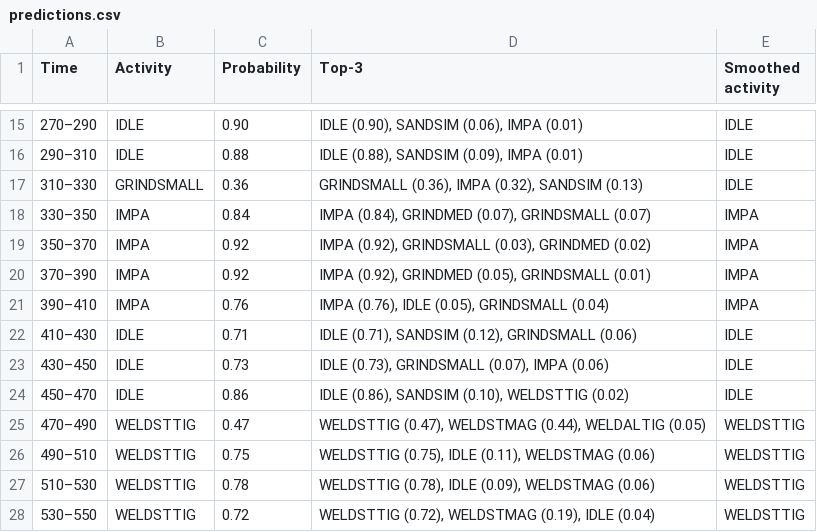
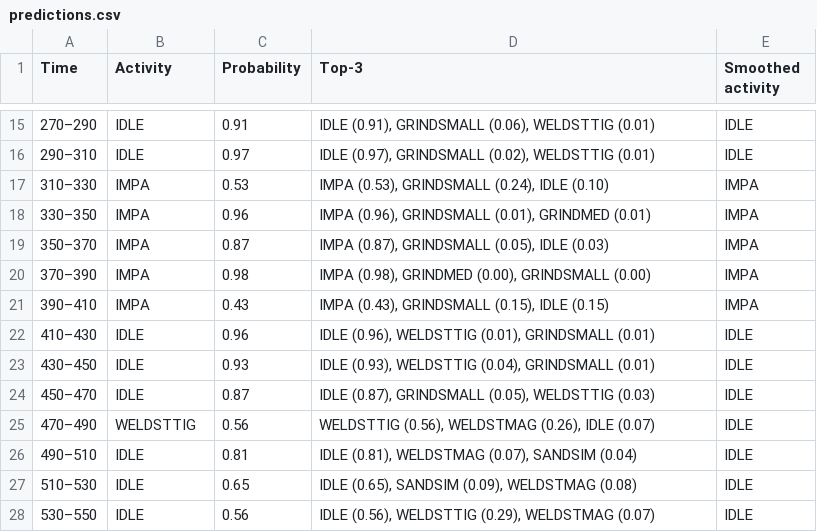
Before and after one commit to WexTheX/Bachelor-E2511, a CSV file: testOnFile/predictions.csv, drawn as a sheet; only a part is shown, gaps mark what is left out; the diff covers the shown part only.

```diff
--- a/testOnFile/predictions.csv
+++ b/testOnFile/predictions.csv
@@ -15,14 +15,14 @@ Time,Activity,Probability,Top-3,Smoothed activity
-270–290,IDLE,0.90,"IDLE (0.90), SANDSIM (0.06), IMPA (0.01)",IDLE
-290–310,IDLE,0.88,"IDLE (0.88), SANDSIM (0.09), IMPA (0.01)",IDLE
-310–330,GRINDSMALL,0.36,"GRINDSMALL (0.36), IMPA (0.32), SANDSIM (0.13)",IDLE
-330–350,IMPA,0.84,"IMPA (0.84), GRINDMED (0.07), GRINDSMALL (0.07)",IMPA
-350–370,IMPA,0.92,"IMPA (0.92), GRINDSMALL (0.03), GRINDMED (0.02)",IMPA
-370–390,IMPA,0.92,"IMPA (0.92), GRINDMED (0.05), GRINDSMALL (0.01)",IMPA
-390–410,IMPA,0.76,"IMPA (0.76), IDLE (0.05), GRINDSMALL (0.04)",IMPA
-410–430,IDLE,0.71,"IDLE (0.71), SANDSIM (0.12), GRINDSMALL (0.06)",IDLE
-430–450,IDLE,0.73,"IDLE (0.73), GRINDSMALL (0.07), IMPA (0.06)",IDLE
-450–470,IDLE,0.86,"IDLE (0.86), SANDSIM (0.10), WELDSTTIG (0.02)",IDLE
-470–490,WELDSTTIG,0.47,"WELDSTTIG (0.47), WELDSTMAG (0.44), WELDALTIG (0.05)",WELDSTTIG
-490–510,WELDSTTIG,0.75,"WELDSTTIG (0.75), IDLE (0.11), WELDSTMAG (0.06)",WELDSTTIG
-510–530,WELDSTTIG,0.78,"WELDSTTIG (0.78), IDLE (0.09), WELDSTMAG (0.06)",WELDSTTIG
-530–550,WELDSTTIG,0.72,"WELDSTTIG (0.72), WELDSTMAG (0.19), IDLE (0.04)",WELDSTTIG
+270–290,IDLE,0.91,"IDLE (0.91), GRINDSMALL (0.06), WELDSTTIG (0.01)",IDLE
+290–310,IDLE,0.97,"IDLE (0.97), GRINDSMALL (0.02), WELDSTTIG (0.01)",IDLE
+310–330,IMPA,0.53,"IMPA (0.53), GRINDSMALL (0.24), IDLE (0.10)",IMPA
+330–350,IMPA,0.96,"IMPA (0.96), GRINDSMALL (0.01), GRINDMED (0.01)",IMPA
+350–370,IMPA,0.87,"IMPA (0.87), GRINDSMALL (0.05), IDLE (0.03)",IMPA
+370–390,IMPA,0.98,"IMPA (0.98), GRINDMED (0.00), GRINDSMALL (0.00)",IMPA
+390–410,IMPA,0.43,"IMPA (0.43), GRINDSMALL (0.15), IDLE (0.15)",IMPA
+410–430,IDLE,0.96,"IDLE (0.96), WELDSTTIG (0.01), GRINDSMALL (0.01)",IDLE
+430–450,IDLE,0.93,"IDLE (0.93), WELDSTTIG (0.04), GRINDSMALL (0.01)",IDLE
+450–470,IDLE,0.87,"IDLE (0.87), GRINDSMALL (0.05), WELDSTTIG (0.03)",IDLE
+470–490,WELDSTTIG,0.56,"WELDSTTIG (0.56), WELDSTMAG (0.26), IDLE (0.07)",IDLE
+490–510,IDLE,0.81,"IDLE (0.81), WELDSTMAG (0.07), SANDSIM (0.04)",IDLE
+510–530,IDLE,0.65,"IDLE (0.65), SANDSIM (0.09), WELDSTMAG (0.08)",IDLE
+530–550,IDLE,0.56,"IDLE (0.56), WELDSTTIG (0.29), WELDSTMAG (0.07)",IDLE
```
Also changed, not shown: 117 edited cells elsewhere in this file, testOnFile/summary.csv, 7 other files.
